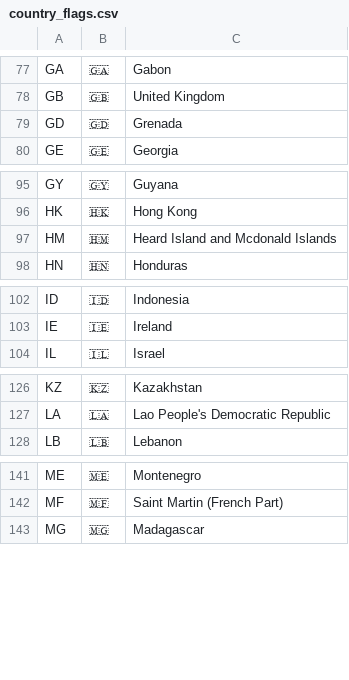
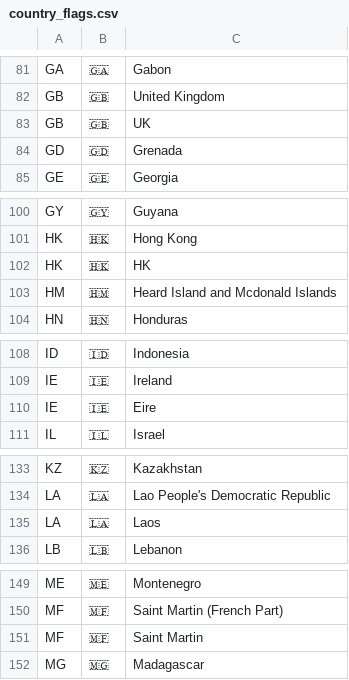
Before and after one commit to beckyamara/remost, a CSV file: lib/assets/country_flags.csv, drawn as a sheet; only a part is shown, gaps mark what is left out; the diff covers the shown part only; the diff names each change by its address in the sheet, - before the commit and + after, or states it on an @@ line.

```diff
--- a/lib/assets/country_flags.csv
+++ b/lib/assets/country_flags.csv
+row 83: GB | 🇬🇧 | UK
+row 102: HK | 🇭🇰 | HK
+row 110: IE | 🇮🇪 | Eire
+row 135: LA | 🇱🇦 | Laos
+row 151: MF | 🇲🇫 | Saint Martin
```
Also changed, not shown: 11 added rows elsewhere in this file, 9 other files.
